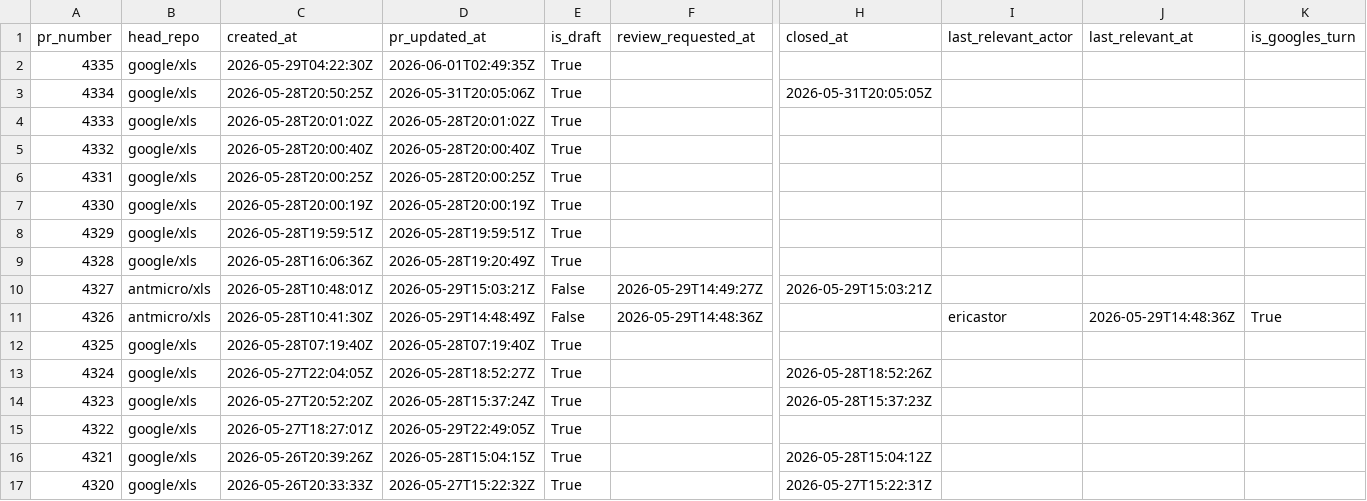
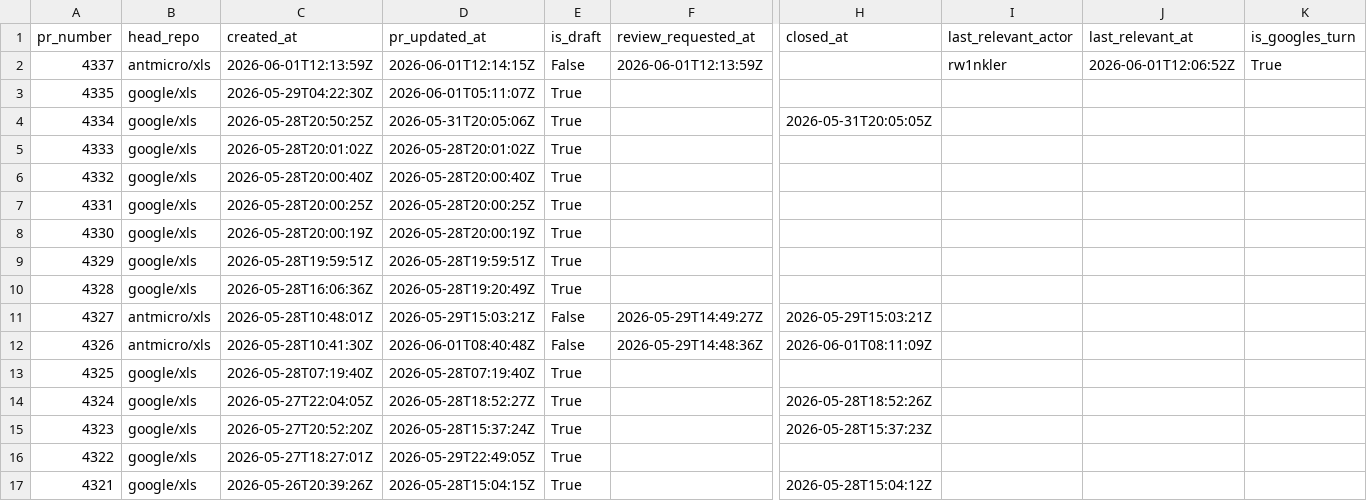
Before and after one commit to xlsynth/xls-pr-data, a CSV file: pr_data.csv, drawn as a sheet; only a part is shown, gaps mark what is left out; the shorter side is filled out with more unchanged rows; addresses are those after the commit; rows hold the shown columns only; the diff names each change by its address in the sheet, - before the commit and + after, or states it on an @@ line.

```diff
--- a/pr_data.csv
+++ b/pr_data.csv
+row 2: 4337 | antmicro/xls | 2026-06-01T12:13:59Z | 2026-06-01T12:14:15Z | False | 2026-06-01T12:13:59Z |  | rw1nkler | 2026-06-01T12:06:52Z | True
-D3 (pr_updated_at): 2026-06-01T02:49:35Z
+D3 (pr_updated_at): 2026-06-01T05:11:07Z
-D12 (pr_updated_at): 2026-05-29T14:48:49Z
+D12 (pr_updated_at): 2026-06-01T08:40:48Z
-H12 (closed_at): (empty)
+H12 (closed_at): 2026-06-01T08:11:09Z
-I12 (last_relevant_actor): ericastor
+I12 (last_relevant_actor): (empty)
-J12 (last_relevant_at): 2026-05-29T14:48:36Z
+J12 (last_relevant_at): (empty)
-K12 (is_googles_turn): True
+K12 (is_googles_turn): (empty)
```
Also changed, not shown: 2 other files.
